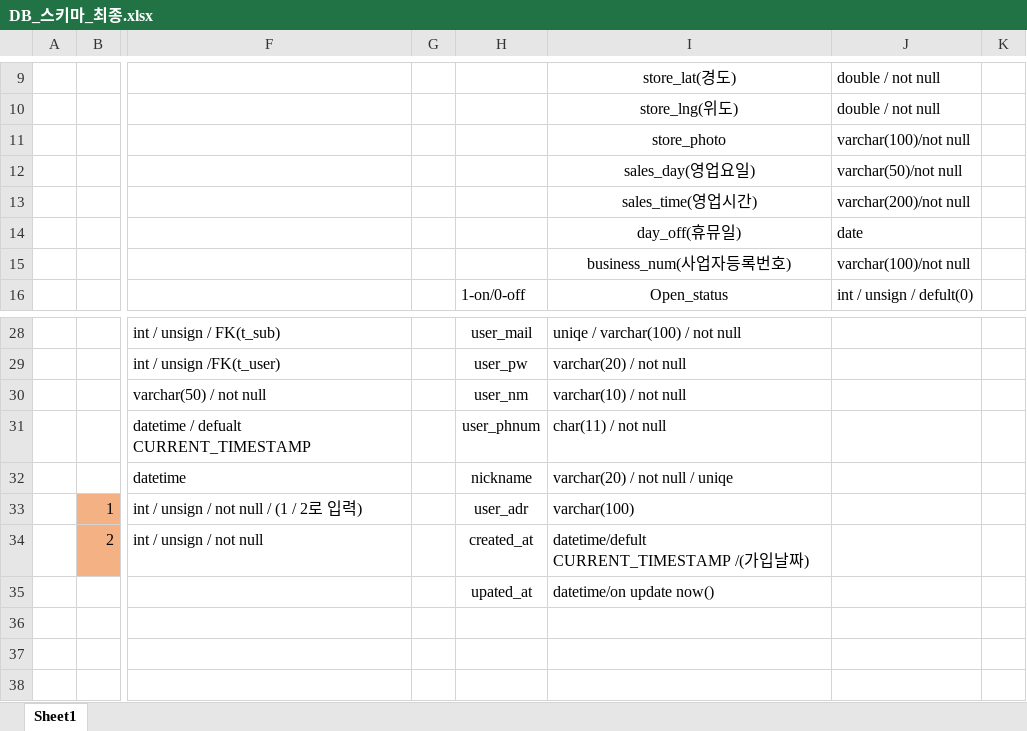
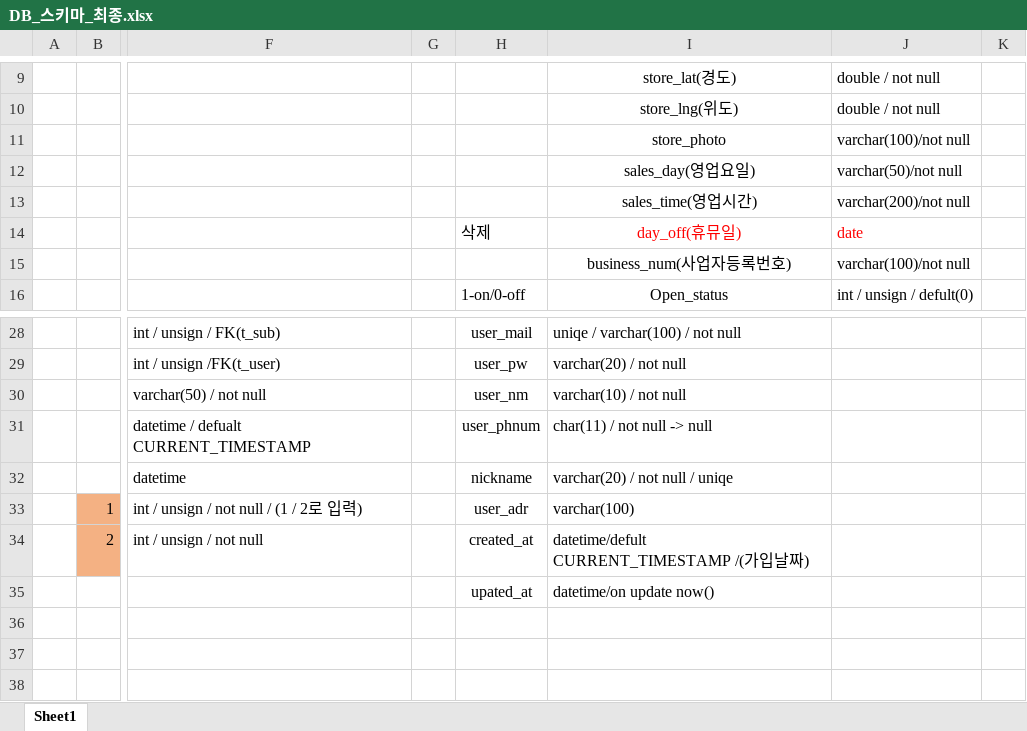
Before and after one commit to zyakal/59project, an Excel workbook: db/DB_스키마_최종.xlsx, sheet Sheet1, drawn as a sheet; only a part is shown, gaps mark what is left out; values as stored, in another font and other column widths than the file's, no borders; charts and pictures not drawn; the diff names each change by its address in the sheet, - before the commit and + after, or states it on an @@ line.

```diff
--- a/db/DB_스키마_최종.xlsx (sheet Sheet1)
+++ b/db/DB_스키마_최종.xlsx (sheet Sheet1)
-H14: (empty)
+H14: 삭제
-I14:J14 text colour: black
+I14:J14 text colour: #FF0000
-I31: char(11) / not null
+I31: char(11) / not null -> null
```
Also changed, not shown: 4 other files.
